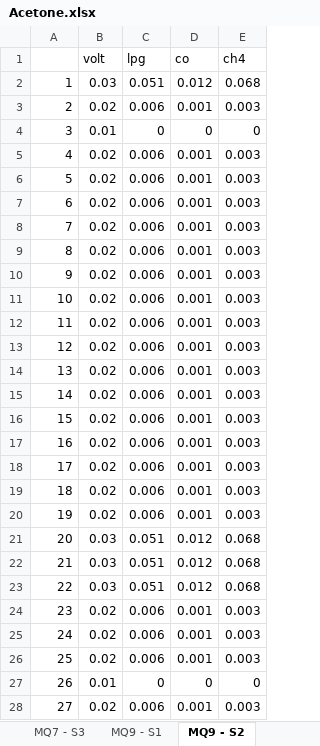
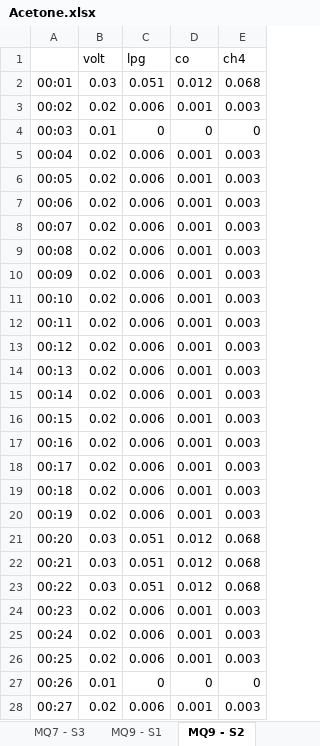
Before and after one commit to code36u4r60/sensors-mq-project, an Excel workbook: Excel/R2906221/Acetone.xlsx, sheet MQ9 - S2, drawn as a sheet; only a part is shown; values as stored, in another font and other column widths than the file's, no borders; charts and pictures not drawn; the diff covers the shown part only; the diff names each change by its address in the sheet, - before the commit and + after, or states it on an @@ line.

```diff
--- a/Excel/R2906221/Acetone.xlsx (sheet MQ9 - S2)
+++ b/Excel/R2906221/Acetone.xlsx (sheet MQ9 - S2)
-A2: 1
+A2: 00:01
-A3: 2
+A3: 00:02
-A4: 3
+A4: 00:03
-A5: 4
+A5: 00:04
-A6: 5
+A6: 00:05
-A7: 6
+A7: 00:06
-A8: 7
+A8: 00:07
-A9: 8
+A9: 00:08
-A10: 9
+A10: 00:09
-A11: 10
+A11: 00:10
-A12: 11
+A12: 00:11
-A13: 12
+A13: 00:12
-A14: 13
+A14: 00:13
-A15: 14
+A15: 00:14
-A16: 15
+A16: 00:15
-A17: 16
+A17: 00:16
-A18: 17
+A18: 00:17
-A19: 18
+A19: 00:18
-A20: 19
+A20: 00:19
-A21: 20
+A21: 00:20
-A22: 21
+A22: 00:21
-A23: 22
+A23: 00:22
-A24: 23
+A24: 00:23
-A25: 24
+A25: 00:24
-A26: 25
+A26: 00:25
-A27: 26
+A27: 00:26
-A28: 27
+A28: 00:27
```
Also changed, not shown: 339 edited cells elsewhere in this sheet, sheet MQ2 - S3, sheet MQ2-S4, sheet MQ2 - S1, sheet MQ2 - S2, sheet MQ2-S5, sheet MQ2-S6, 5 more sheets, charts or pictures, Excel/R280622/Acetone.xlsx, Excel/R280622/Voltages.xlsx, 38 other files.
